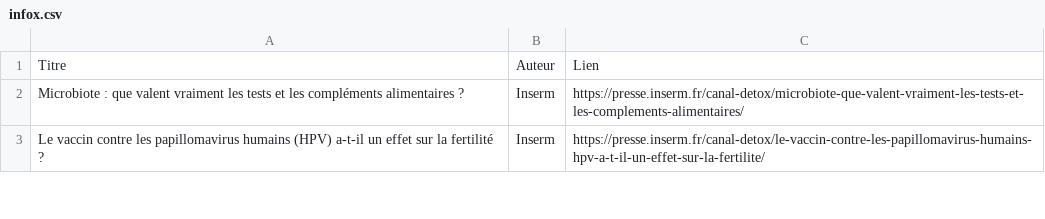
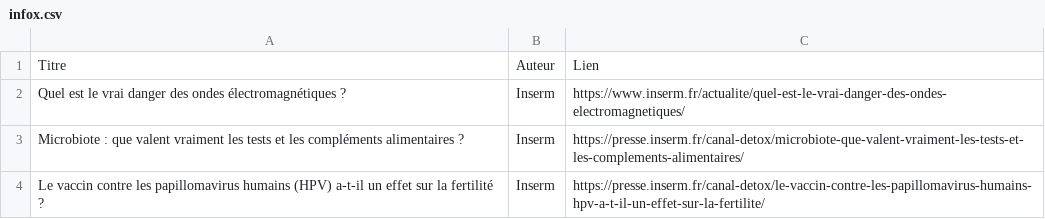
Before and after one commit to djibe/recommandations-medicales, a CSV file: assets/data/infox.csv, drawn as a sheet; only a part is shown.

```diff
--- a/assets/data/infox.csv
+++ b/assets/data/infox.csv
@@ -1,2 +1,3 @@
 Titre;Auteur;Lien
+Quel est le vrai danger des ondes électromagnétiques ?;Inserm;https://www.inserm.fr/actualite/quel-est-le-vrai-danger-des-ondes-electromagnetiques/
 Microbiote : que valent vraiment les tests et les compléments alimentaires ?;Inserm;https://presse.inserm.fr/canal-detox/microbiote-que-valent-vraiment-les-tests-et-les-complements-alimentaires/
```
Also changed, not shown: 10 other files.
